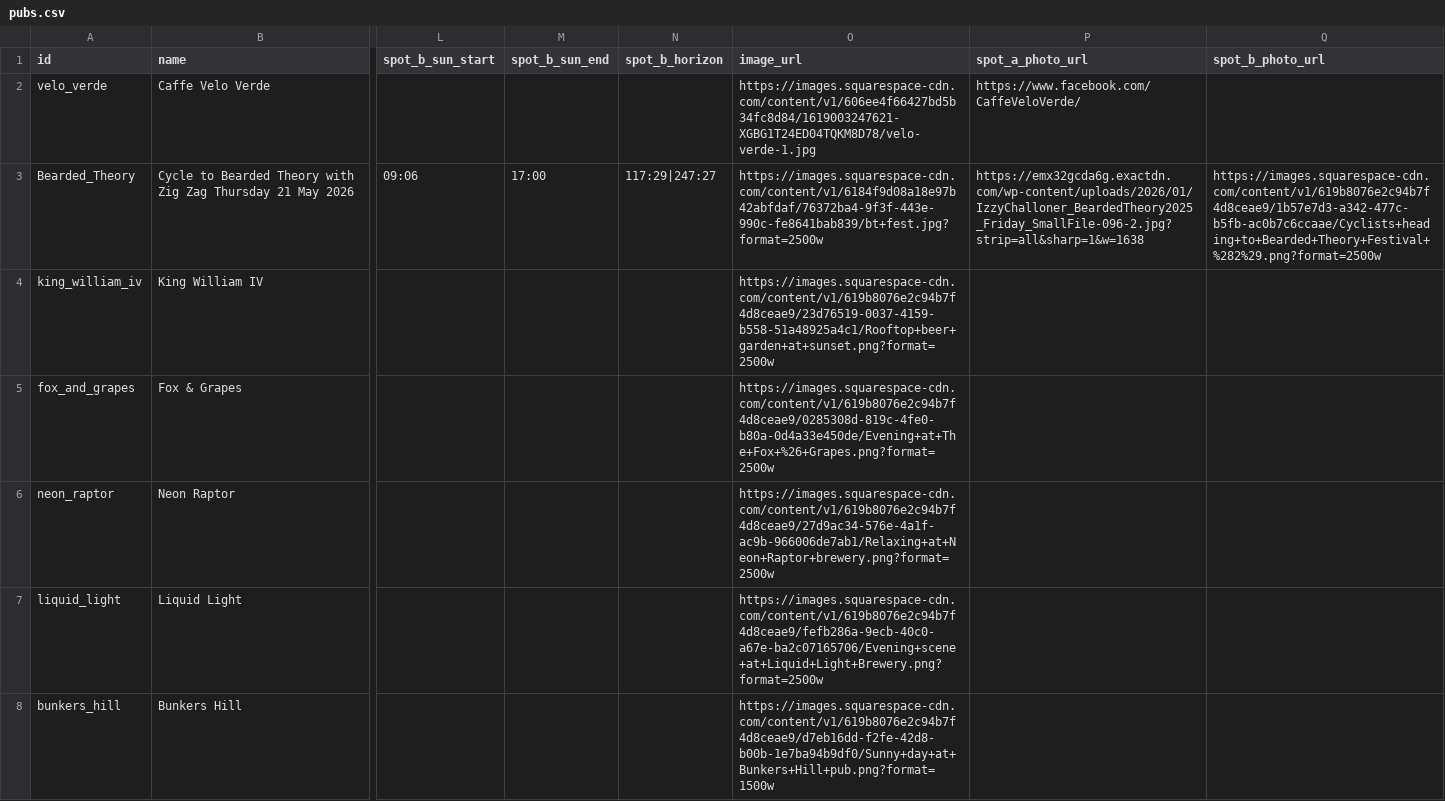
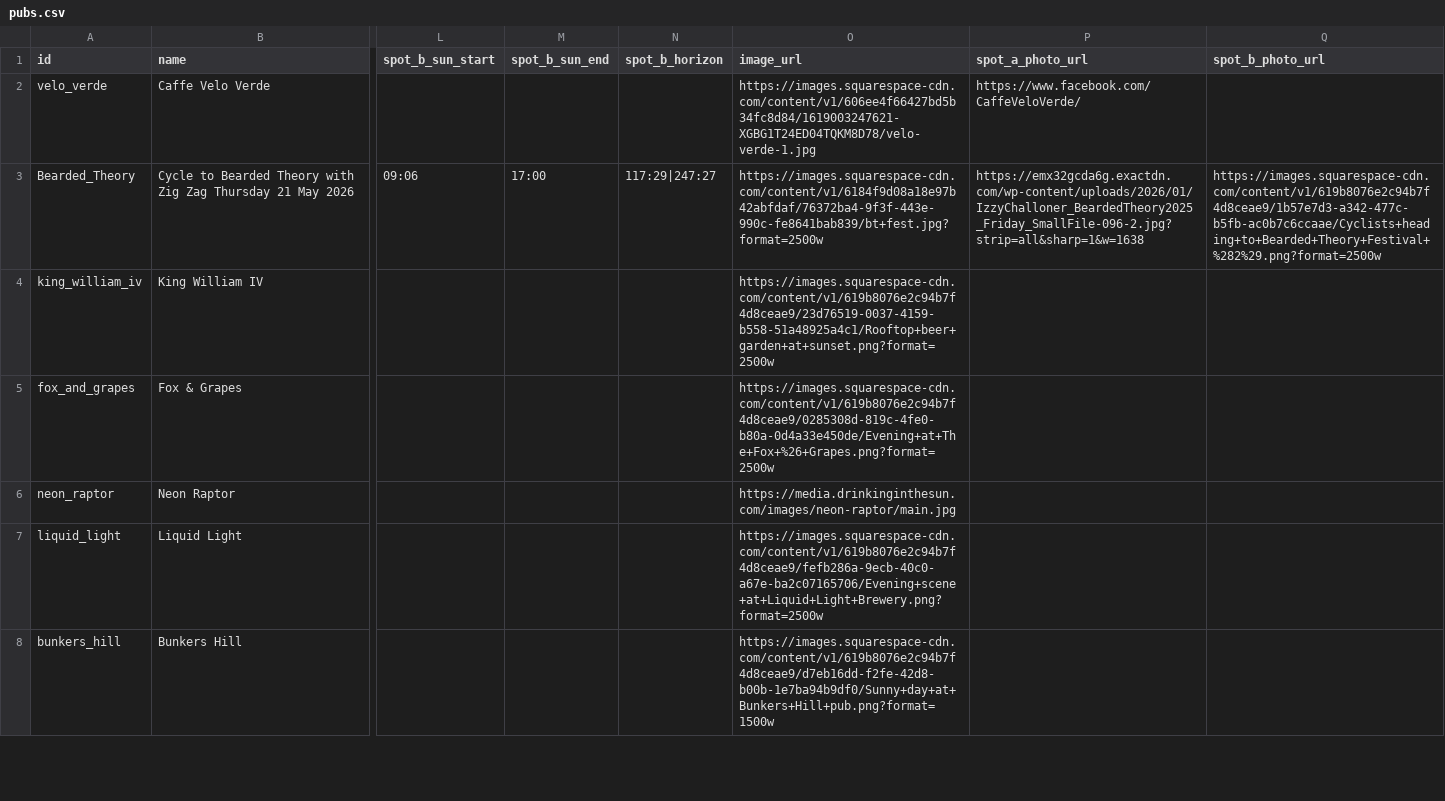
Before and after one commit to shawn845/DrinkingintheSun, a CSV file: app/public/data/pubs.csv, drawn as a sheet; only a part is shown, gaps mark what is left out; the diff names each change by its address in the sheet, - before the commit and + after, or states it on an @@ line.

Commit message:
Update pubs/routes via admin tool

```diff
--- a/app/public/data/pubs.csv
+++ b/app/public/data/pubs.csv
-O6 (image_url): https://images.squarespace-cdn.com/content/v1/619b8076e2c94b7f4d8ceae9/27d9ac34-576e-4a1f-ac9b-966006de7ab1/Relaxing+at+Neon+Raptor+brewery.png?format=2500w
+O6 (image_url): https://media.drinkinginthesun.com/images/neon-raptor/main.jpg
```
